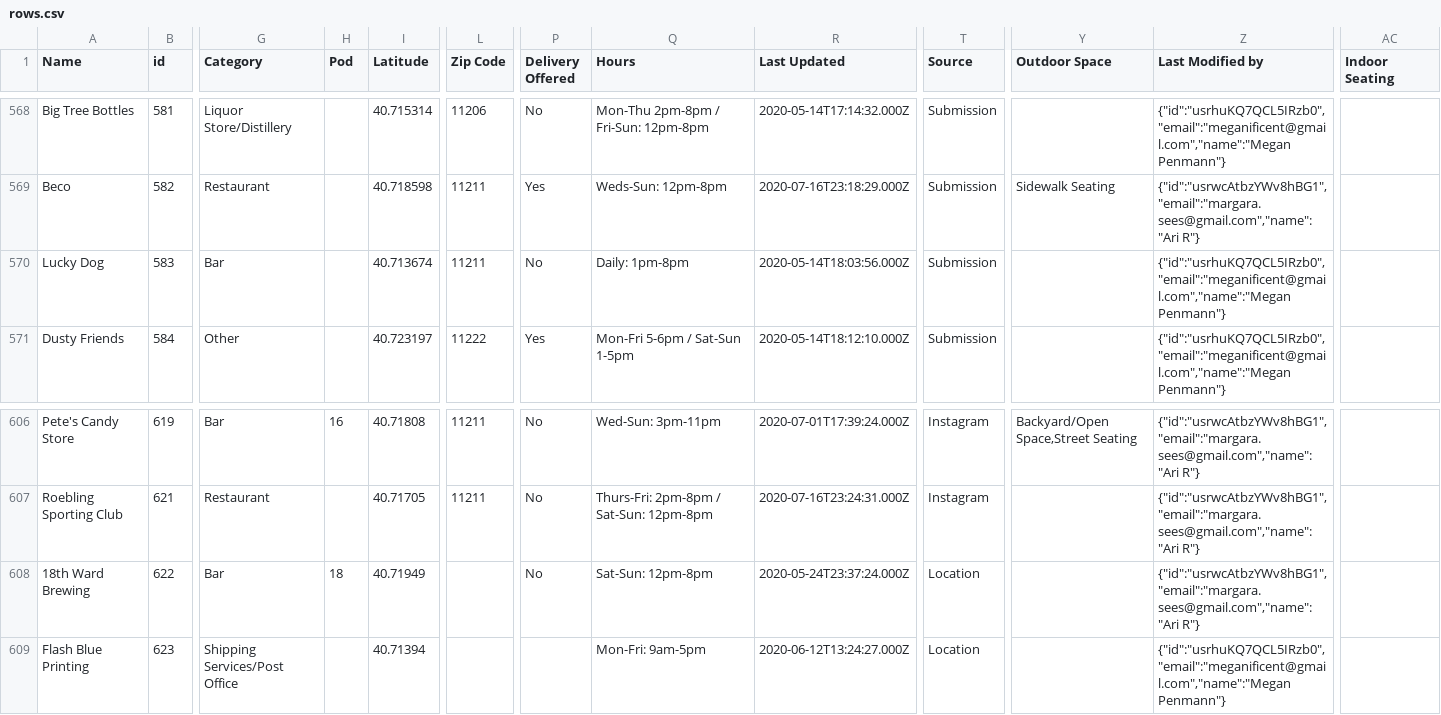
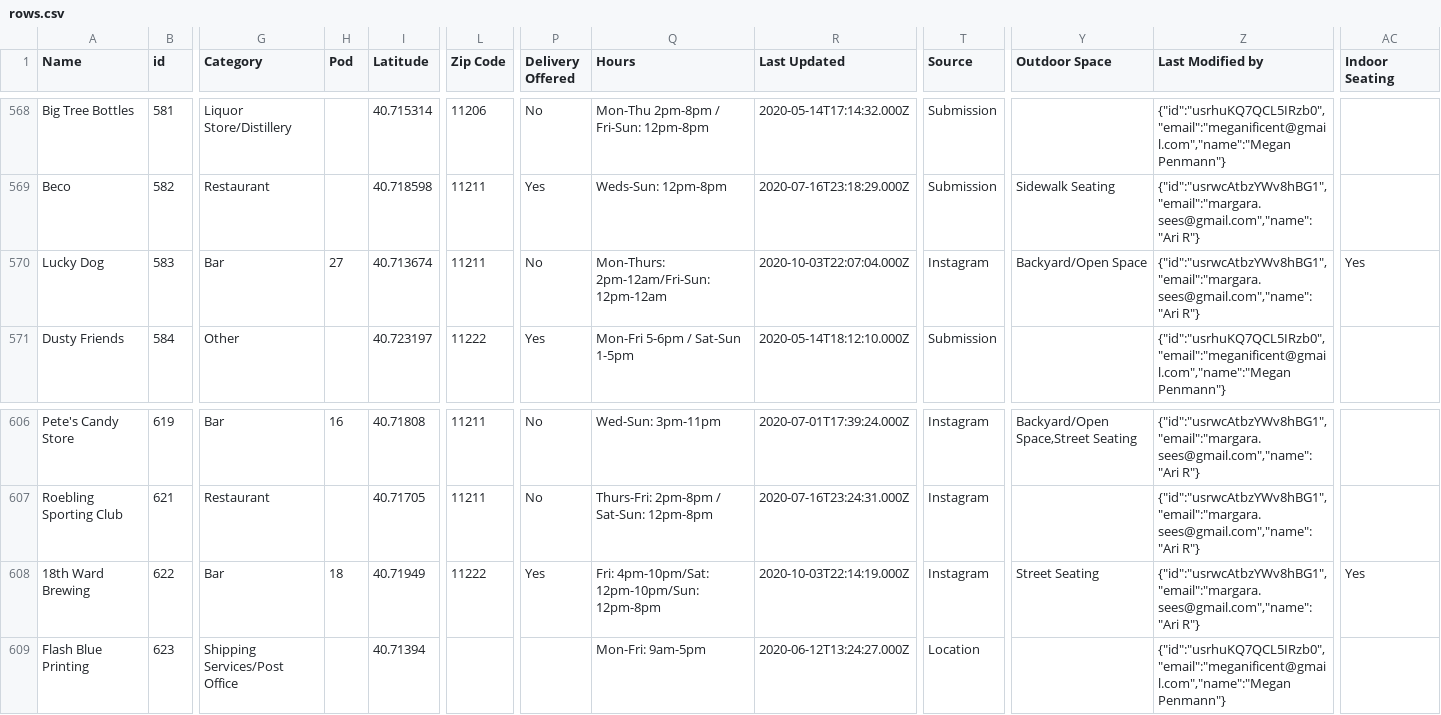
Before and after one commit to BetaNYC/open-business-directory, a CSV file: data/rows.csv, drawn as a sheet; only a part is shown, gaps mark what is left out; the diff names each change by its address in the sheet, - before the commit and + after, or states it on an @@ line.

Commit message:
Update rows.csv

```diff
--- a/data/rows.csv
+++ b/data/rows.csv
-H570 (Pod): (empty)
+H570 (Pod): 27
-Q570 (Hours): Daily: 1pm-8pm
+Q570 (Hours): Mon-Thurs: 2pm-12am/Fri-Sun: 12pm-12am
-R570 (Last Updated): 2020-05-14T18:03:56.000Z
+R570 (Last Updated): 2020-10-03T22:07:04.000Z
-T570 (Source): Submission
+T570 (Source): Instagram
-Y570 (Outdoor Space): (empty)
+Y570 (Outdoor Space): Backyard/Open Space
-Z570 (Last Modified by): {"id":"usrhuKQ7QCL5IRzb0","email":"meganificent@gmail.com","name":"Megan Penmann"}
+Z570 (Last Modified by): {"id":"usrwcAtbzYWv8hBG1","email":"margara.sees@gmail.com","name":"Ari R"}
-AC570 (Indoor Seating): (empty)
+AC570 (Indoor Seating): Yes
-L608 (Zip Code): (empty)
+L608 (Zip Code): 11222
-P608 (Delivery Offered): No
+P608 (Delivery Offered): Yes
-Q608 (Hours): Sat-Sun: 12pm-8pm
+Q608 (Hours): Fri: 4pm-10pm/Sat: 12pm-10pm/Sun: 12pm-8pm
-R608 (Last Updated): 2020-05-24T23:37:24.000Z
+R608 (Last Updated): 2020-10-03T22:14:19.000Z
-T608 (Source): Location
+T608 (Source): Instagram
-Y608 (Outdoor Space): (empty)
+Y608 (Outdoor Space): Street Seating
-AC608 (Indoor Seating): (empty)
+AC608 (Indoor Seating): Yes
```
